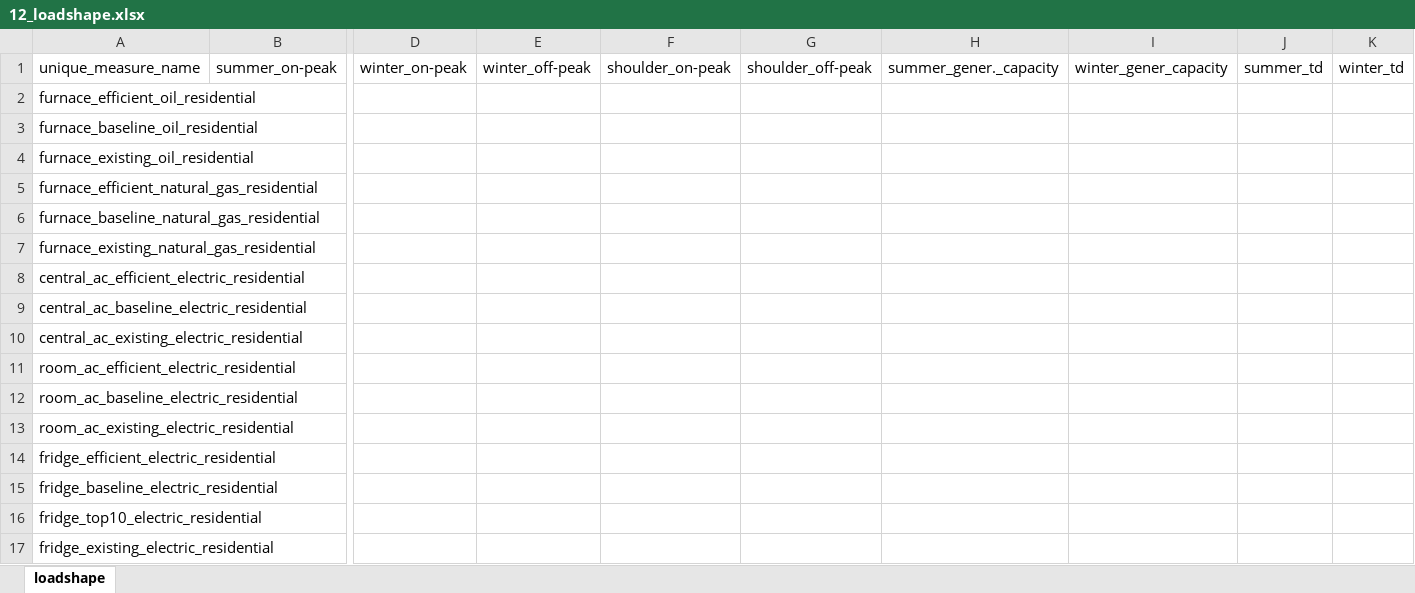
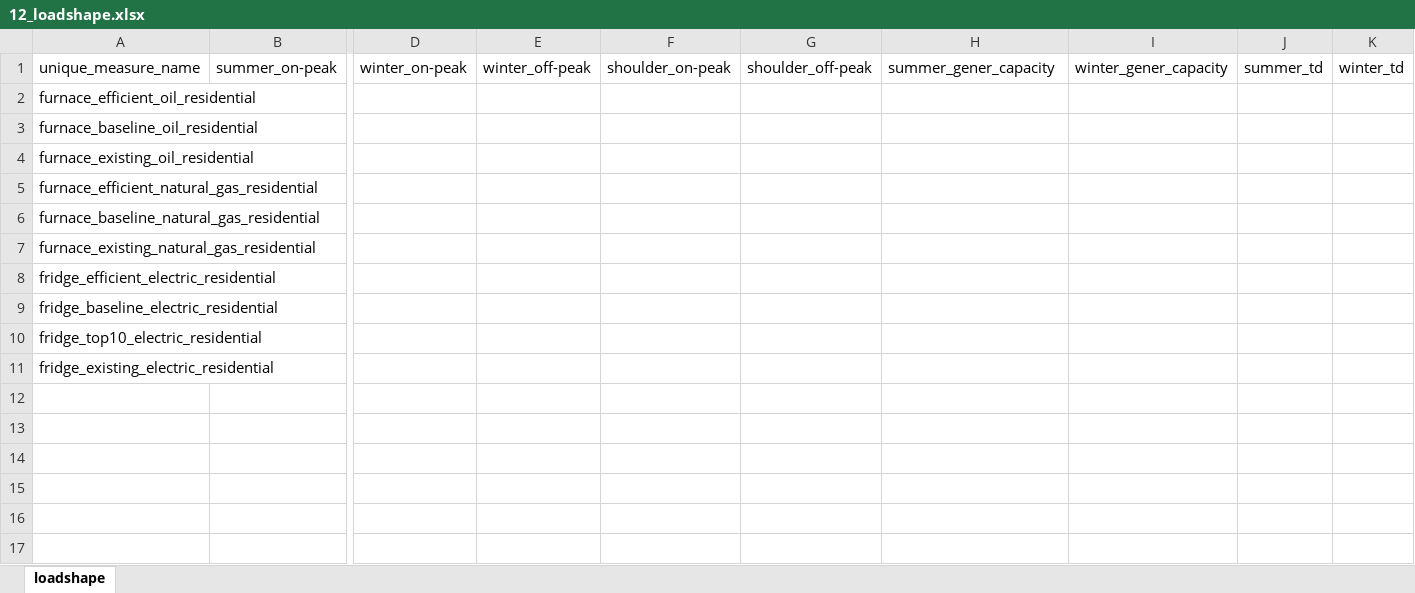
Before and after one commit to NV5-Optimal/Potential_Study_Tool_Prototype, an Excel workbook: 00_output/12_loadshape.xlsx, sheet loadshape, drawn as a sheet; only a part is shown, gaps mark what is left out; values as stored, in another font and other column widths than the file's, no borders; rows hold the shown columns only; the diff names each change by its address in the sheet, - before the commit and + after, or states it on an @@ line.

```diff
--- a/00_output/12_loadshape.xlsx (sheet loadshape)
+++ b/00_output/12_loadshape.xlsx (sheet loadshape)
-H1: summer_gener._capacity
+H1: summer_gener_capacity
-row 8: central_ac_efficient_electric_residential
-row 9: central_ac_baseline_electric_residential
-row 10: central_ac_existing_electric_residential
-row 11: room_ac_efficient_electric_residential
-row 12: room_ac_baseline_electric_residential
-row 13: room_ac_existing_electric_residential
```
Also changed, not shown: 001_output/df_yr1_001.xlsx, 00_output/02_market_characterization.xlsx, 44 other files.
